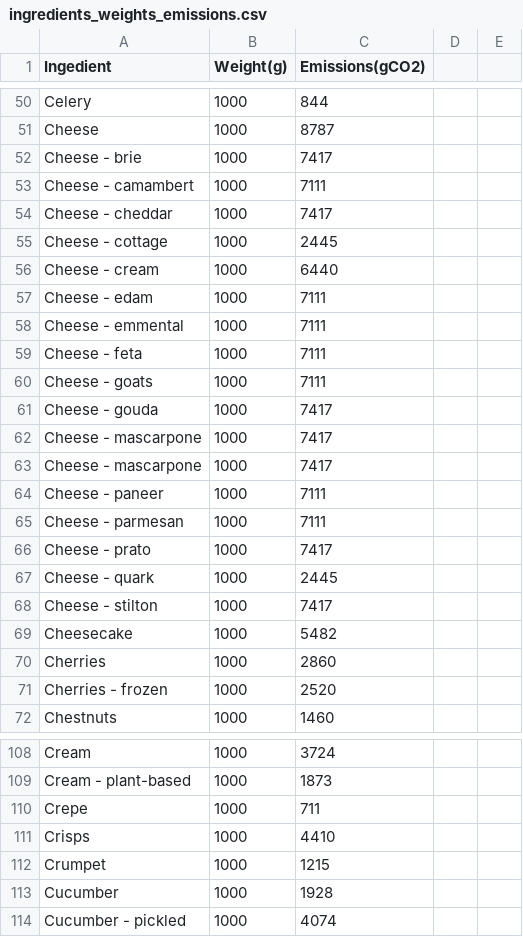
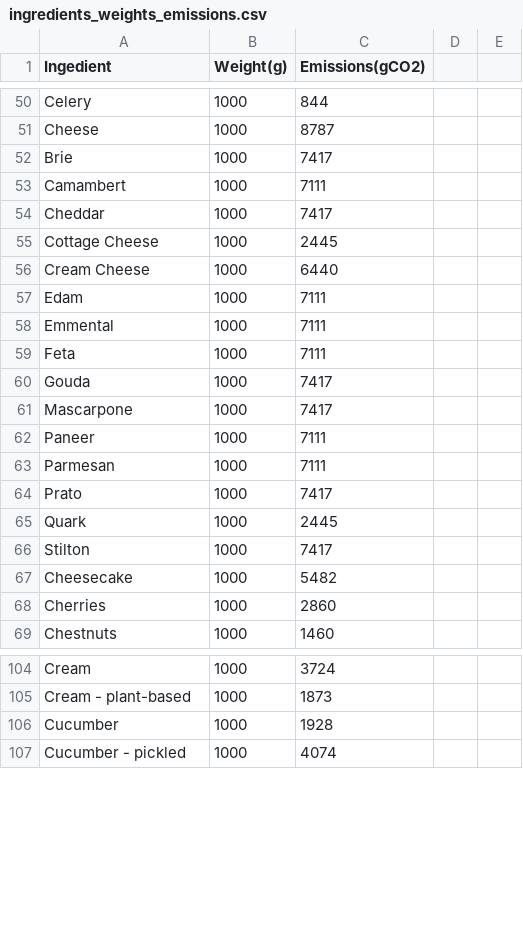
Before and after one commit to Matbeac/fritz, a CSV file: footprint_data/ingredients_weights_emissions.csv, drawn as a sheet; only a part is shown, gaps mark what is left out; the diff covers the shown part only.

```diff
--- a/footprint_data/ingredients_weights_emissions.csv
+++ b/footprint_data/ingredients_weights_emissions.csv
@@ -51,22 +51,19 @@ Celery,1000,844
 Cheese,1000,8787
-Cheese - brie,1000,7417
-Cheese - camambert,1000,7111
-Cheese - cheddar,1000,7417
-Cheese - cottage,1000,2445
-Cheese - cream,1000,6440
-Cheese - edam,1000,7111
-Cheese - emmental,1000,7111
-Cheese - feta,1000,7111
-Cheese - goats,1000,7111
-Cheese - gouda,1000,7417
-Cheese - mascarpone,1000,7417
-Cheese - mascarpone,1000,7417
-Cheese - paneer,1000,7111
-Cheese - parmesan,1000,7111
-Cheese - prato,1000,7417
-Cheese - quark,1000,2445
-Cheese - stilton,1000,7417
+Brie,1000,7417
+Camambert,1000,7111
+Cheddar,1000,7417
+Cottage Cheese,1000,2445
+Cream Cheese,1000,6440
+Edam,1000,7111
+Emmental,1000,7111
+Feta,1000,7111
+Gouda,1000,7417
+Mascarpone,1000,7417
+Paneer,1000,7111
+Parmesan,1000,7111
+Prato,1000,7417
+Quark,1000,2445
+Stilton,1000,7417
 Cheesecake,1000,5482
 Cherries,1000,2860
-Cherries - frozen,1000,2520
 Chestnuts,1000,1460
@@ -109,5 +105,2 @@ Cream,1000,3724
 Cream - plant-based,1000,1873
-Crepe,1000,711
-Crisps,1000,4410
-Crumpet,1000,1215
 Cucumber,1000,1928
```
Also changed, not shown: 1 added row, 15 removed rows and 21 edited cells elsewhere in this file, 1 other file.
